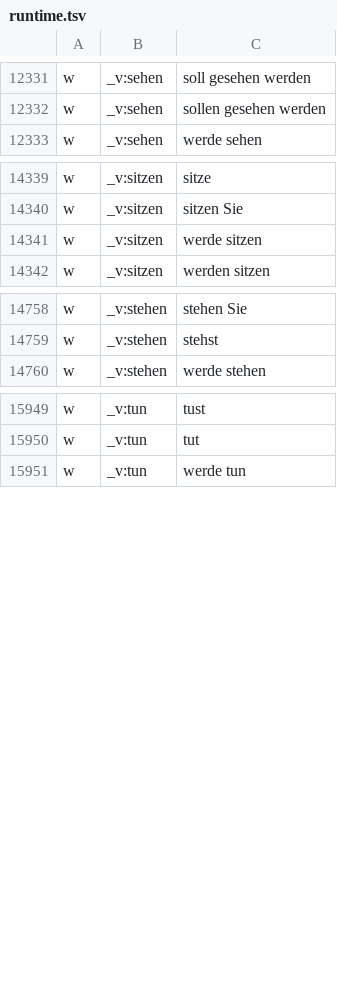
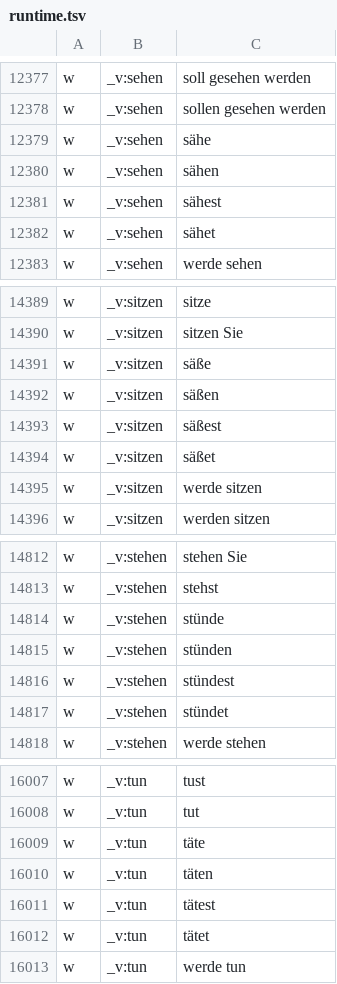
Before and after one commit to RaulYazbeck/vocab, a TSV file: tools/audio/state/de/runtime.tsv, drawn as a sheet; only a part is shown, gaps mark what is left out; the diff covers the shown part only; the diff names each change by its address in the sheet, - before the commit and + after, or states it on an @@ line.

```diff
--- a/tools/audio/state/de/runtime.tsv
+++ b/tools/audio/state/de/runtime.tsv
+row 12379: w | _v:sehen | sähe
+row 12380: w | _v:sehen | sähen
+row 12381: w | _v:sehen | sähest
+row 12382: w | _v:sehen | sähet
+row 14391: w | _v:sitzen | säße
+row 14392: w | _v:sitzen | säßen
+row 14393: w | _v:sitzen | säßest
+row 14394: w | _v:sitzen | säßet
+row 14814: w | _v:stehen | stünde
+row 14815: w | _v:stehen | stünden
+row 14816: w | _v:stehen | stündest
+row 14817: w | _v:stehen | stündet
+row 16009: w | _v:tun | täte
+row 16010: w | _v:tun | täten
+row 16011: w | _v:tun | tätest
+row 16012: w | _v:tun | tätet
```
Also changed, not shown: 46 added rows elsewhere in this file, 44 other files.
